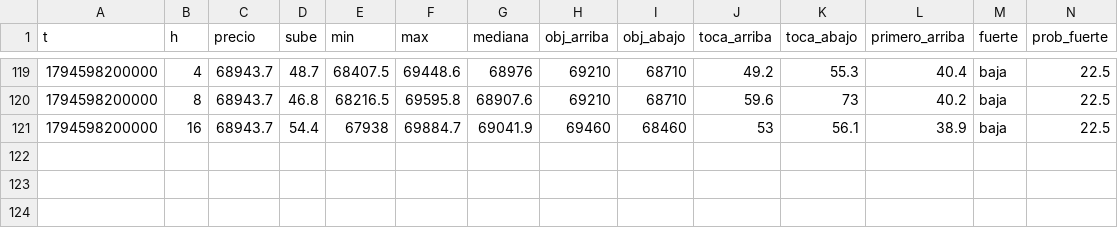
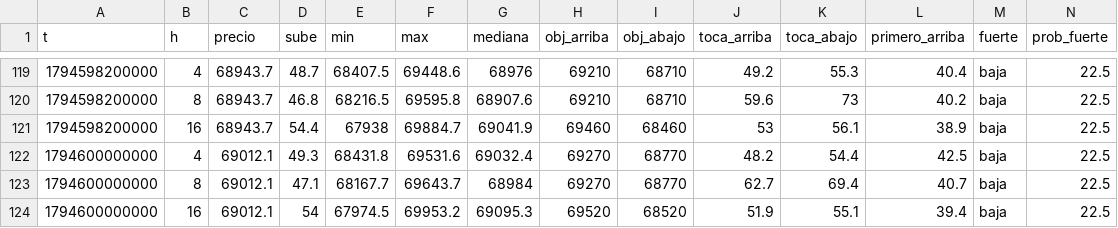
Before and after one commit to DiegoAdrian97/BTCAnalyzer, a CSV file: historial/BTC/30m/2026-11-13.csv, drawn as a sheet; only a part is shown, gaps mark what is left out; rows hold the shown columns only; the diff names each change by its address in the sheet, - before the commit and + after, or states it on an @@ line.

```diff
--- a/historial/BTC/30m/2026-11-13.csv
+++ b/historial/BTC/30m/2026-11-13.csv
+row 122: 1794600000000 | 4 | 69012.1 | 49.3 | 68431.8 | 69531.6 | 69032.4 | 69270 | 68770 | 48.2 | 54.4 | 42.5 | baja | 22.5
+row 123: 1794600000000 | 8 | 69012.1 | 47.1 | 68167.7 | 69643.7 | 68984 | 69270 | 68770 | 62.7 | 69.4 | 40.7 | baja | 22.5
+row 124: 1794600000000 | 16 | 69012.1 | 54 | 67974.5 | 69953.2 | 69095.3 | 69520 | 68520 | 51.9 | 55.1 | 39.4 | baja | 22.5
```
Also changed, not shown: historial/BTC/15m/2026-11-13.csv, historial/BTC/5m/2026-11-13.csv, 1 other file.
